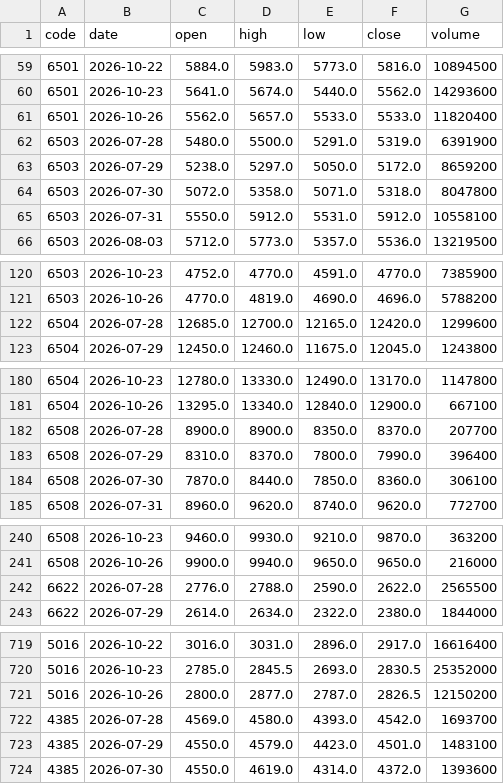
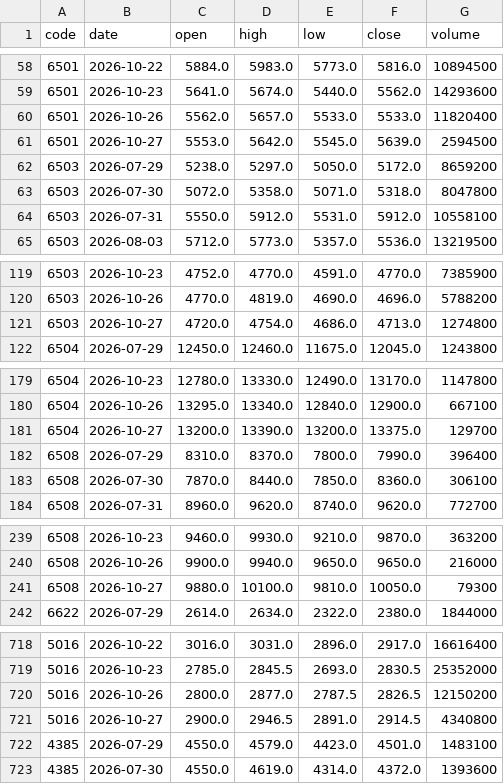
Before and after one commit to gudianjun/jp-bars, a CSV file: data/latest.csv, drawn as a sheet; only a part is shown, gaps mark what is left out; the diff covers the shown part only.

```diff
--- a/data/latest.csv
+++ b/data/latest.csv
@@ -61,3 +60,3 @@ code,date,open,high,low,close,volume
 6501,2026-10-26,5562.0,5657.0,5533.0,5533.0,11820400
-6503,2026-07-28,5480.0,5500.0,5291.0,5319.0,6391900
+6501,2026-10-27,5553.0,5642.0,5545.0,5639.0,2594500
 6503,2026-07-29,5238.0,5297.0,5050.0,5172.0,8659200
@@ -121,3 +120,3 @@ code,date,open,high,low,close,volume
 6503,2026-10-26,4770.0,4819.0,4690.0,4696.0,5788200
-6504,2026-07-28,12685.0,12700.0,12165.0,12420.0,1299600
+6503,2026-10-27,4720.0,4754.0,4686.0,4713.0,1274800
 6504,2026-07-29,12450.0,12460.0,11675.0,12045.0,1243800
@@ -181,3 +180,3 @@ code,date,open,high,low,close,volume
 6504,2026-10-26,13295.0,13340.0,12840.0,12900.0,667100
-6508,2026-07-28,8900.0,8900.0,8350.0,8370.0,207700
+6504,2026-10-27,13200.0,13390.0,13200.0,13375.0,129700
 6508,2026-07-29,8310.0,8370.0,7800.0,7990.0,396400
@@ -241,3 +240,3 @@ code,date,open,high,low,close,volume
 6508,2026-10-26,9900.0,9940.0,9650.0,9650.0,216000
-6622,2026-07-28,2776.0,2788.0,2590.0,2622.0,2565500
+6508,2026-10-27,9880.0,10100.0,9810.0,10050.0,79300
 6622,2026-07-29,2614.0,2634.0,2322.0,2380.0,1844000
@@ -720,4 +719,4 @@ code,date,open,high,low,close,volume
 5016,2026-10-23,2785.0,2845.5,2693.0,2830.5,25352000
-5016,2026-10-26,2800.0,2877.0,2787.0,2826.5,12150200
-4385,2026-07-28,4569.0,4580.0,4393.0,4542.0,1693700
+5016,2026-10-26,2800.0,2877.0,2787.5,2826.5,12150200
+5016,2026-10-27,2900.0,2946.5,2891.0,2914.5,4340800
 4385,2026-07-29,4550.0,4579.0,4423.0,4501.0,1483100
```
Also changed, not shown: 9 added rows and 9 removed rows elsewhere in this file, 1 other file.
